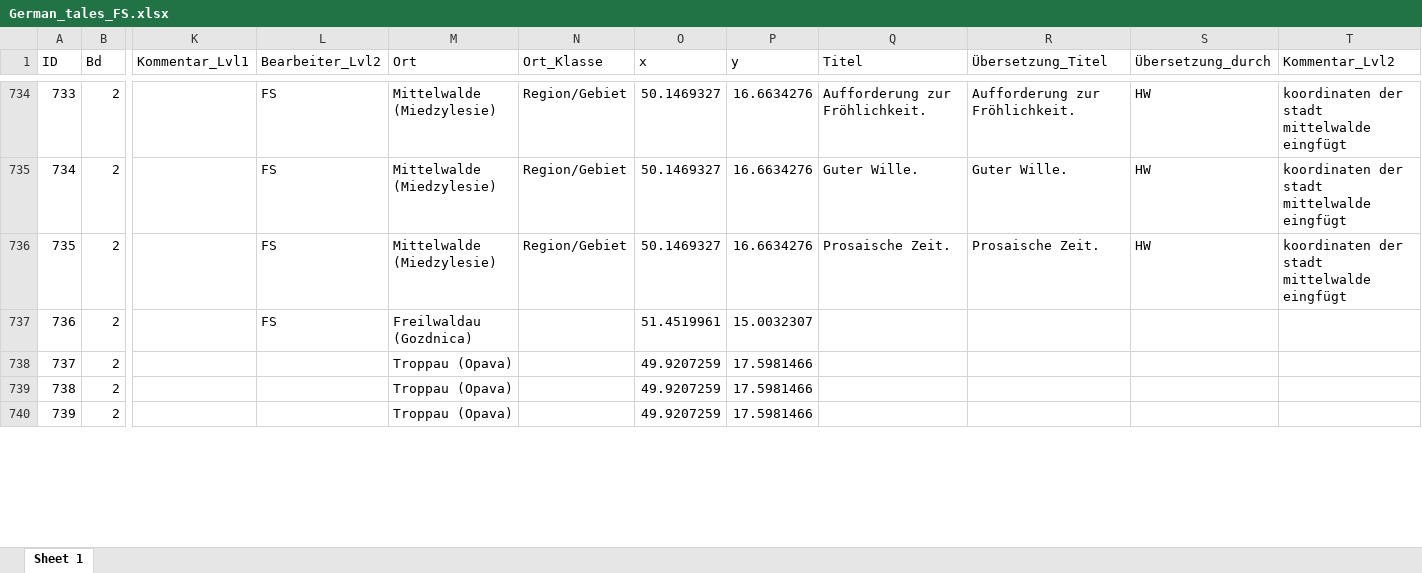
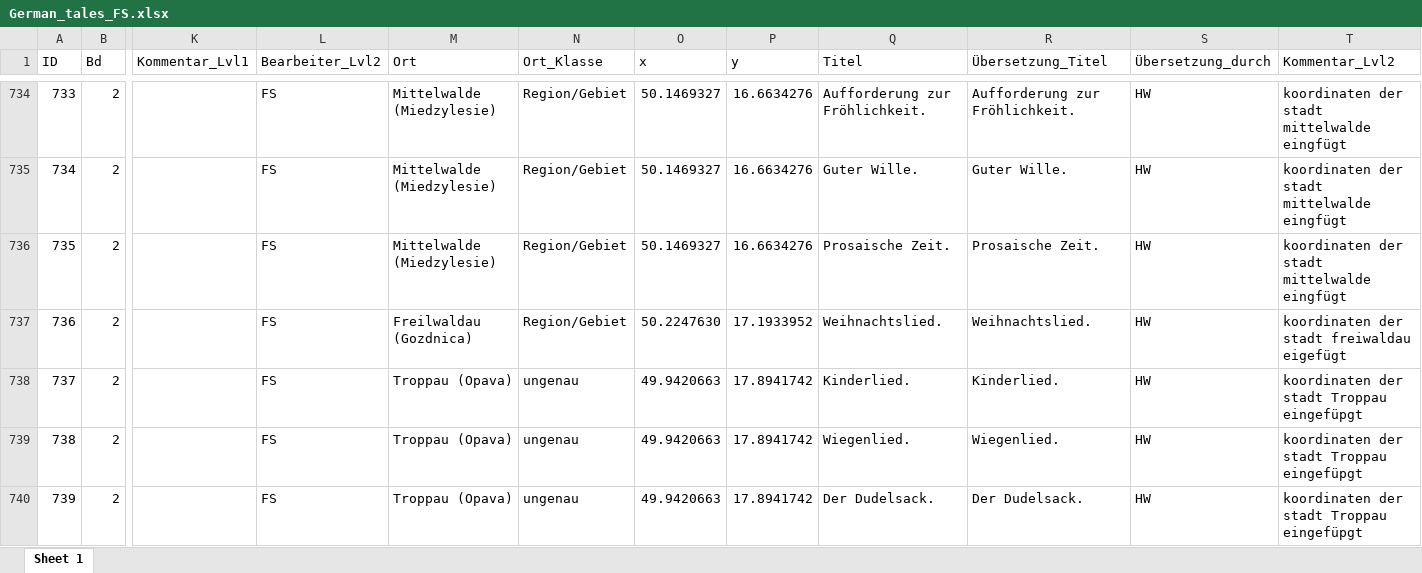
Before and after one commit to SchoenbergA/DWA, an Excel workbook: German_Tales/Data/German_tales_FS.xlsx, sheet Sheet 1, drawn as a sheet; only a part is shown, gaps mark what is left out; values as stored, in another font and other column widths than the file's, no cell formats; the diff covers the shown part only; the diff names each change by its address in the sheet, - before the commit and + after, or states it on an @@ line.

Commit message:
Update German_tales_FS.xlsx

```diff
--- a/German_Tales/Data/German_tales_FS.xlsx (sheet Sheet 1)
+++ b/German_Tales/Data/German_tales_FS.xlsx (sheet Sheet 1)
-N737 (Ort_Klasse): (empty)
+N737 (Ort_Klasse): Region/Gebiet
-O737 (x): 51.4519961
+O737 (x): 50.2247630
-P737 (y): 15.0032307
+P737 (y): 17.1933952
-Q737 (Titel): (empty)
+Q737 (Titel): Weihnachtslied.
-R737 (Übersetzung_Titel): (empty)
+R737 (Übersetzung_Titel): Weihnachtslied.
-S737:S740 (Übersetzung_durch): (empty)
+S737:S740 (Übersetzung_durch): HW
-T737 (Kommentar_Lvl2): (empty)
+T737 (Kommentar_Lvl2): koordinaten der stadt freiwaldau eigefügt
-L738:L740 (Bearbeiter_Lvl2): (empty)
+L738:L740 (Bearbeiter_Lvl2): FS
-N738:N740 (Ort_Klasse): (empty)
+N738:N740 (Ort_Klasse): ungenau
-O738:O740 (x): 49.9207259
+O738:O740 (x): 49.9420663
-P738:P740 (y): 17.5981466
+P738:P740 (y): 17.8941742
-Q738 (Titel): (empty)
+Q738 (Titel): Kinderlied.
-R738 (Übersetzung_Titel): (empty)
+R738 (Übersetzung_Titel): Kinderlied.
-T738:T740 (Kommentar_Lvl2): (empty)
+T738:T740 (Kommentar_Lvl2): koordinaten der stadt Troppau eingefüpgt
-Q739 (Titel): (empty)
+Q739 (Titel): Wiegenlied.
-R739 (Übersetzung_Titel): (empty)
+R739 (Übersetzung_Titel): Wiegenlied.
-Q740 (Titel): (empty)
+Q740 (Titel): Der Dudelsack.
-R740 (Übersetzung_Titel): (empty)
+R740 (Übersetzung_Titel): Der Dudelsack.
```
Also changed, not shown: 800 edited cells elsewhere in this sheet, cell formats.
